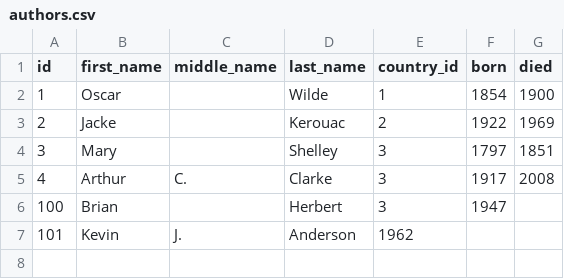
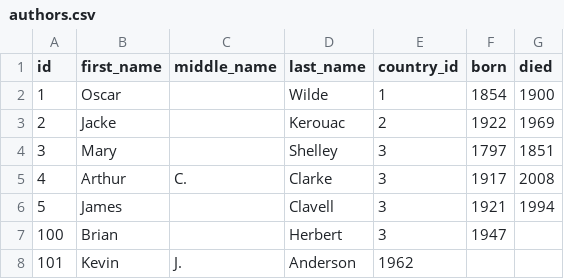
Before and after one commit to dlink/vreports, a CSV file: examples/books/sql/data/authors.csv, drawn as a sheet.

```diff
--- a/examples/books/sql/data/authors.csv
+++ b/examples/books/sql/data/authors.csv
@@ -5,2 +5,3 @@ id,first_name,middle_name,last_name,country_id,born,died
 4,Arthur,C.,Clarke,3,1917,2008
+5,James,,Clavell,3,1921,1994
 100,Brian,,Herbert,3,1947,
```
Also changed, not shown: examples/books/sql/data/books.csv, 6 other files.
